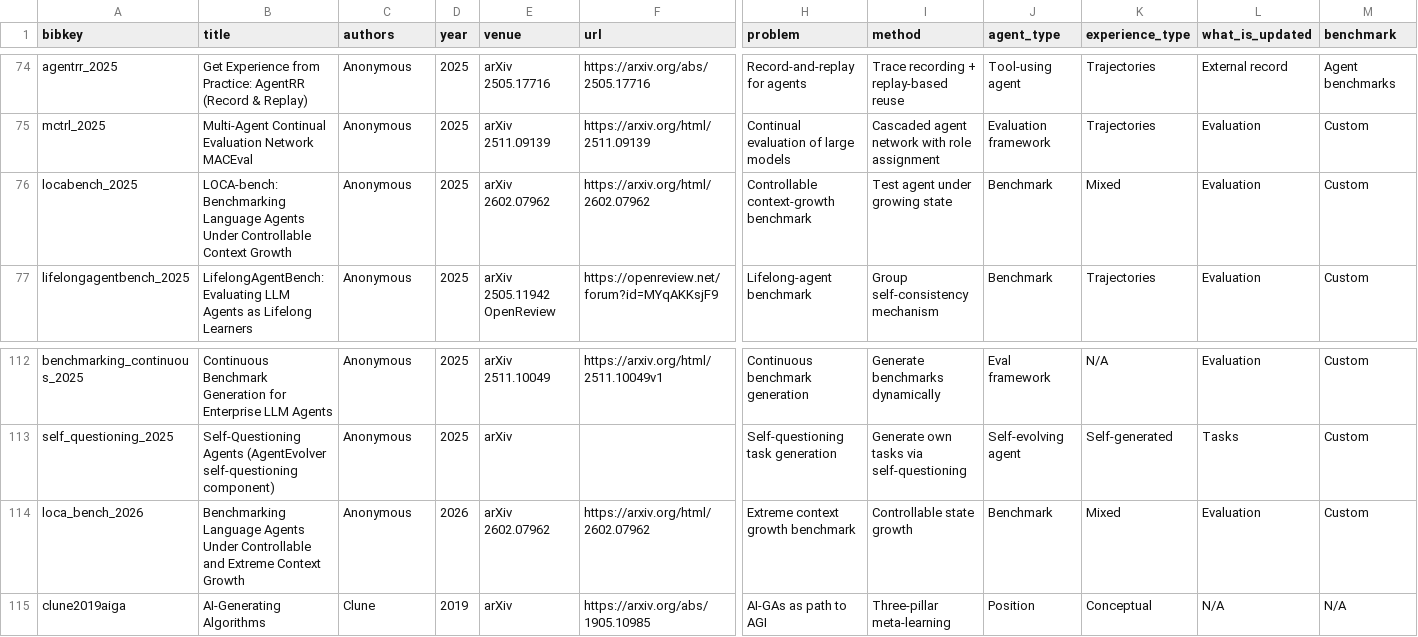
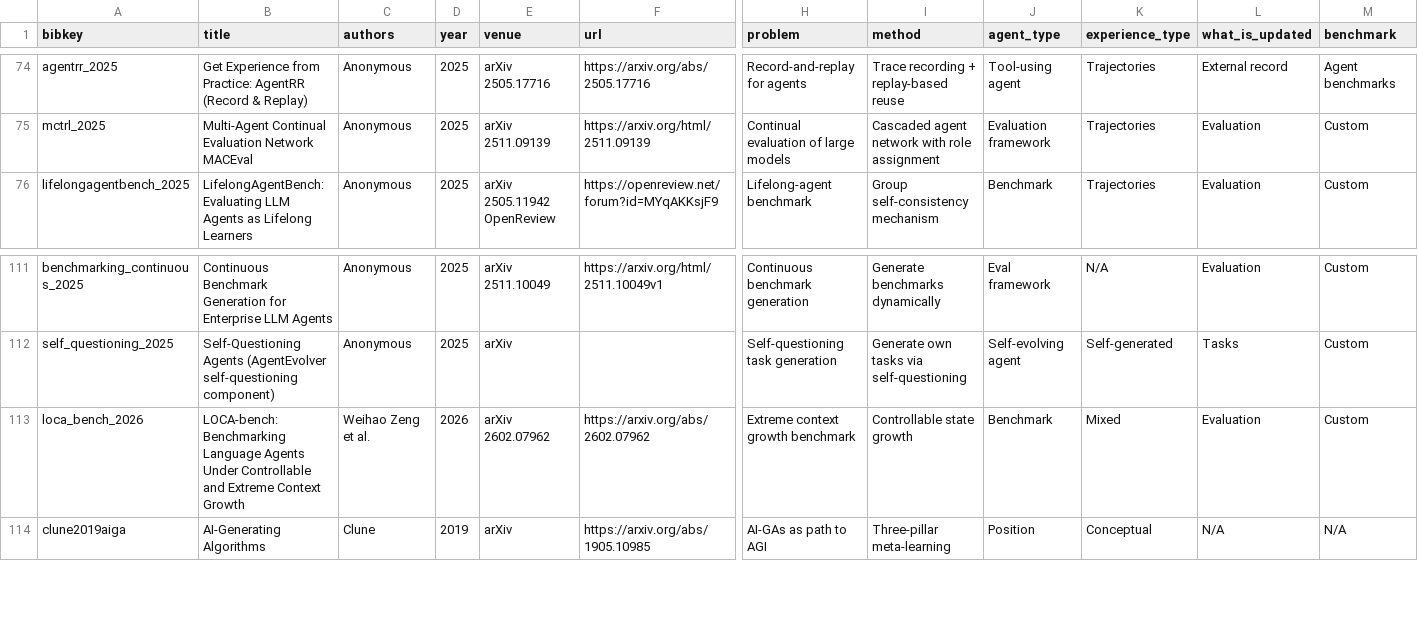
Before and after one commit to EvaxHe/Awesome-LLM-Agent-Experience-Lifecycle, a CSV file: data/literature_matrix.csv, drawn as a sheet; only a part is shown, gaps mark what is left out; removed rows and columns are numbered as before the commit, all else as after; rows hold the shown columns only; the diff names each change by its address in the sheet, - before the commit and + after, or states it on an @@ line.

```diff
--- a/data/literature_matrix.csv
+++ b/data/literature_matrix.csv
-row 76: locabench_2025 | LOCA-bench: Benchmarking Language Agents Under Controllable Context Growth | Anonymous | 2025 | arXiv 2602.07962 | https://arxiv.org/html/2602.07962 | Controllable context-growth benchmark | Test agent under growing state | Benchmark | Mixed | Evaluation | Custom
-B113 (title): Benchmarking Language…
+B113 (title): LOCA-bench: Benchmarking Language…
-C113 (authors): Anonymous
+C113 (authors): Weihao Zeng et al.
-F113 (url): https://arxiv.org/html/2602.07962
+F113 (url): https://arxiv.org/abs/2602.07962
```
Also changed, not shown: 2 other files.
